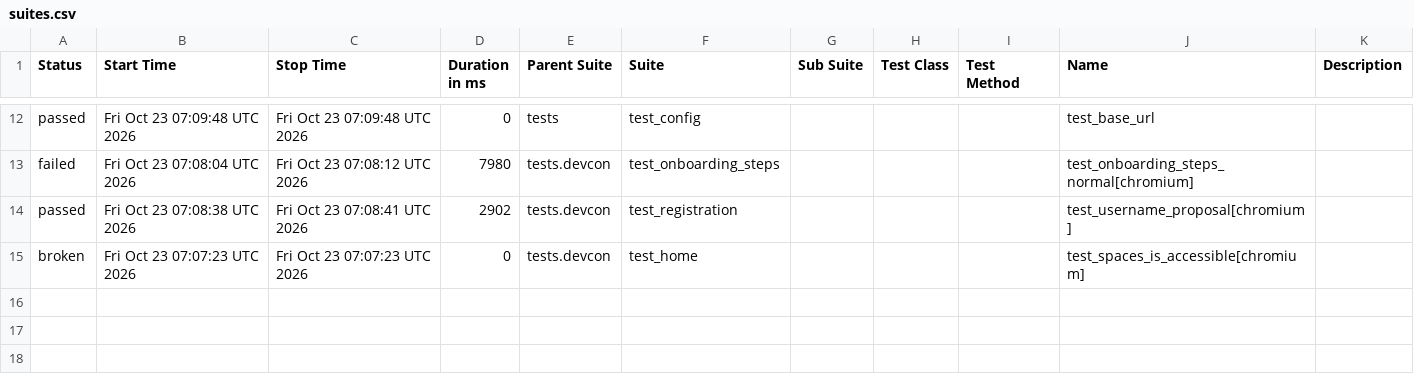
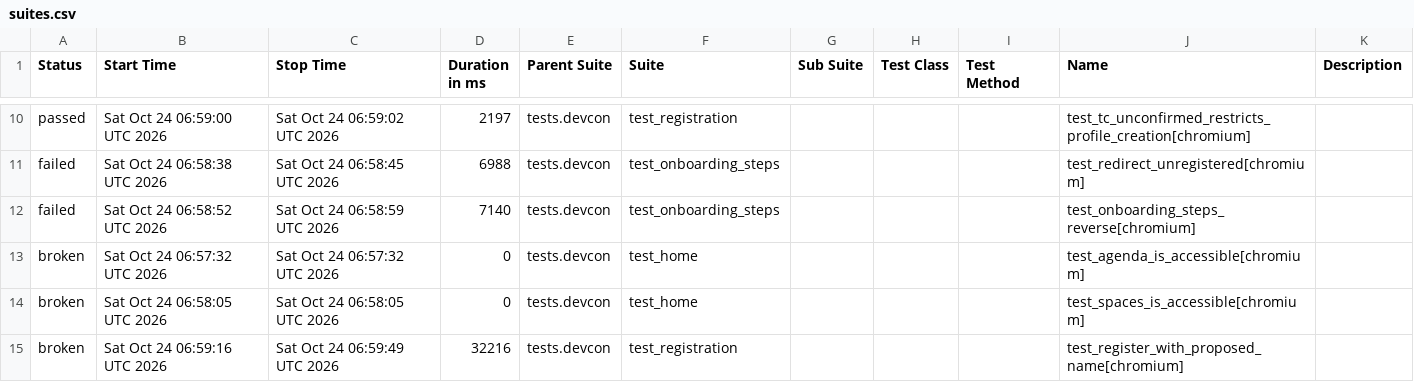
Before and after one commit to andrea-055/devcon_smoke_test, a CSV file: Prod/data/suites.csv, drawn as a sheet; only a part is shown, gaps mark what is left out; the diff covers the shown part only.

```diff
--- a/Prod/data/suites.csv
+++ b/Prod/data/suites.csv
@@ -12,4 +10,6 @@
-"passed","Fri Oct 23 07:09:48 UTC 2026","Fri Oct 23 07:09:48 UTC 2026","0","tests","test_config","","","","test_base_url",""
-"failed","Fri Oct 23 07:08:04 UTC 2026","Fri Oct 23 07:08:12 UTC 2026","7980","tests.devcon","test_onboarding_steps","","","","test_onboarding_steps_normal[chromium]",""
-"passed","Fri Oct 23 07:08:38 UTC 2026","Fri Oct 23 07:08:41 UTC 2026","2902","tests.devcon","test_registration","","","","test_username_proposal[chromium]",""
-"broken","Fri Oct 23 07:07:23 UTC 2026","Fri Oct 23 07:07:23 UTC 2026","0","tests.devcon","test_home","","","","test_spaces_is_accessible[chromium]",""
+"passed","Sat Oct 24 06:59:00 UTC 2026","Sat Oct 24 06:59:02 UTC 2026","2197","tests.devcon","test_registration","","","","test_tc_unconfirmed_restricts_profile_creation[chromium]",""
+"failed","Sat Oct 24 06:58:38 UTC 2026","Sat Oct 24 06:58:45 UTC 2026","6988","tests.devcon","test_onboarding_steps","","","","test_redirect_unregistered[chromium]",""
+"failed","Sat Oct 24 06:58:52 UTC 2026","Sat Oct 24 06:58:59 UTC 2026","7140","tests.devcon","test_onboarding_steps","","","","test_onboarding_steps_reverse[chromium]",""
+"broken","Sat Oct 24 06:57:32 UTC 2026","Sat Oct 24 06:57:32 UTC 2026","0","tests.devcon","test_home","","","","test_agenda_is_accessible[chromium]",""
+"broken","Sat Oct 24 06:58:05 UTC 2026","Sat Oct 24 06:58:05 UTC 2026","0","tests.devcon","test_home","","","","test_spaces_is_accessible[chromium]",""
+"broken","Sat Oct 24 06:59:16 UTC 2026","Sat Oct 24 06:59:49 UTC 2026","32216","tests.devcon","test_registration","","","","test_register_with_proposed_name[chromium]",""
```
Also changed, not shown: 1 added row, 3 removed rows and 28 edited cells elsewhere in this file, 58 other files.
